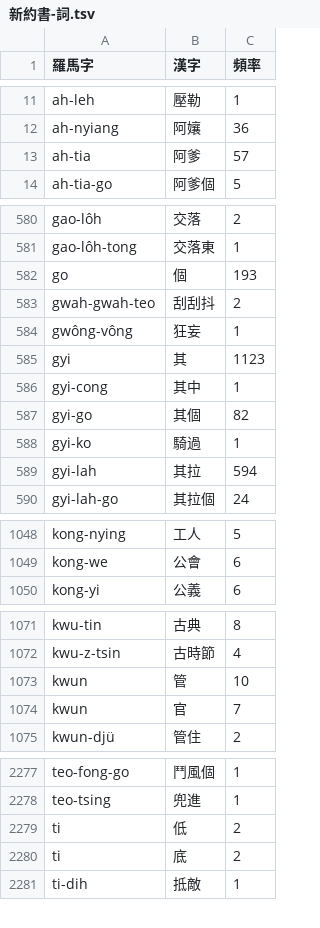
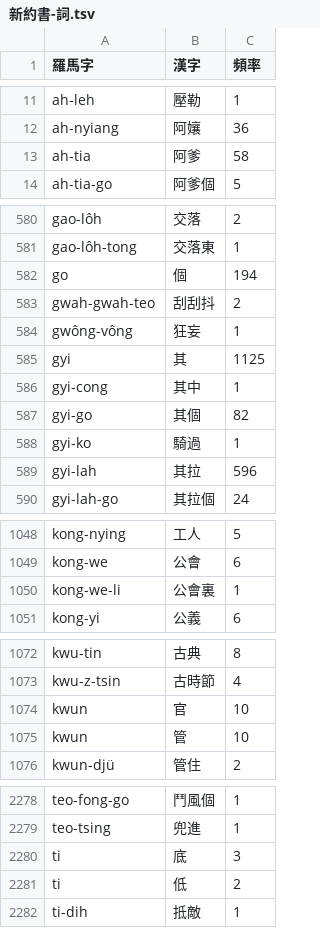
Before and after one commit to shinzoqchiuq/books-in-wu-romanization, a TSV file: sing-iah-shü-1868/新約書-詞.tsv, drawn as a sheet; only a part is shown, gaps mark what is left out; the diff covers the shown part only.

Commit message:
chore: typo

```diff
--- a/sing-iah-shü-1868/新約書-詞.tsv
+++ b/sing-iah-shü-1868/新約書-詞.tsv
@@ -12,3 +12,3 @@ ah-leh	壓勒	1
 ah-nyiang	阿孃	36
-ah-tia	阿爹	57
+ah-tia	阿爹	58
 ah-tia-go	阿爹個	5
@@ -581,6 +581,6 @@ gao-lôh	交落	2
 gao-lôh-tong	交落東	1
-go	個	193
+go	個	194
 gwah-gwah-teo	刮刮抖	2
 gwông-vông	狂妄	1
-gyi	其	1123
+gyi	其	1125
 gyi-cong	其中	1
@@ -588,3 +588,3 @@ gyi-go	其個	82
 gyi-ko	騎過	1
-gyi-lah	其拉	594
+gyi-lah	其拉	596
 gyi-lah-go	其拉個	24
@@ -1049,2 +1049,3 @@ kong-nying	工人	5
 kong-we	公會	6
+kong-we-li	公會裏	1
 kong-yi	公義	6
@@ -1072,4 +1073,4 @@ kwu-tin	古典	8
 kwu-z-tsin	古時節	4
+kwun	官	10
 kwun	管	10
-kwun	官	7
 kwun-djü	管住	2
@@ -2278,4 +2279,4 @@ teo-fong-go	鬥風個	1
 teo-tsing	兜進	1
+ti	底	3
 ti	低	2
-ti	底	2
 ti-dih	抵敵	1
```
Also changed, not shown: 73 edited cells elsewhere in this file, tsæn-me-s-1860/讚美詩-詞.tsv, tsʽông-shü-kyi-1899/創世記-詞.tsv, 11 other files.
